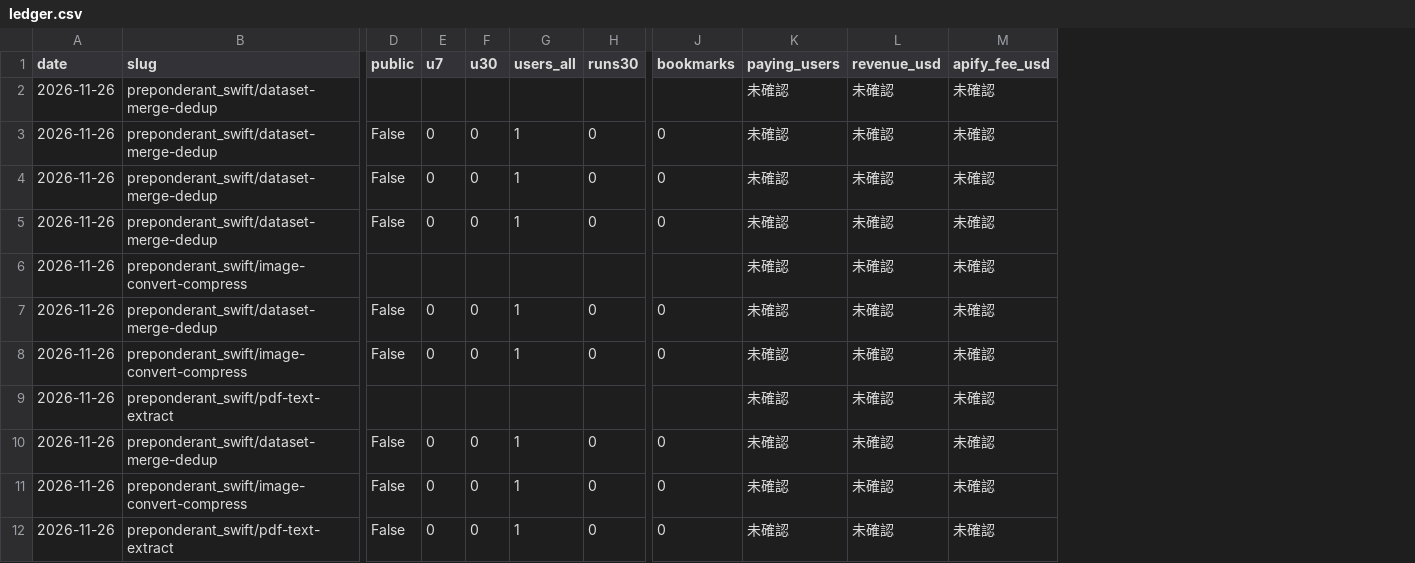
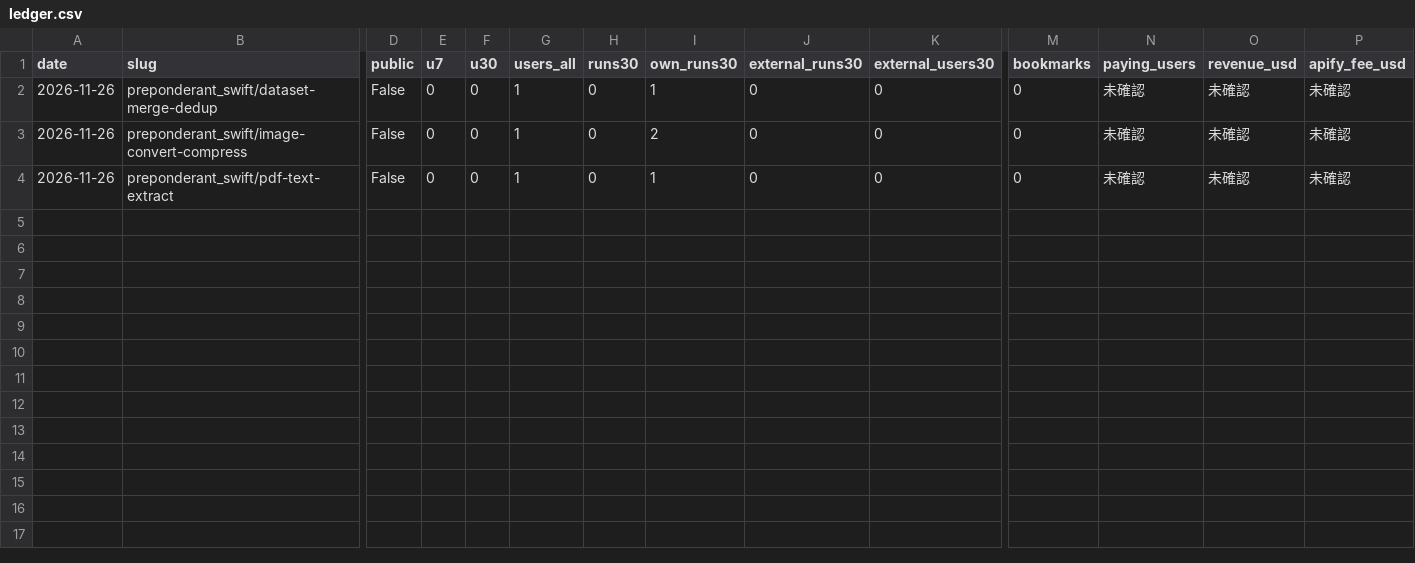
Before and after one commit to daisukenakagawa-blip/ai-company, a CSV file: ventures/agentmint-factory/data/ledger.csv, drawn as a sheet; only a part is shown, gaps mark what is left out; removed rows and columns are numbered as before the commit, all else as after; rows hold the shown columns only; the diff names each change by its address in the sheet, - before the commit and + after, or states it on an @@ line.

```diff
--- a/ventures/agentmint-factory/data/ledger.csv
+++ b/ventures/agentmint-factory/data/ledger.csv
+column I (own_runs30), rows 2-4: 1 | 2 | 1
+column J (external_runs30), rows 2-4: all 0
+column K (external_users30), rows 2-4: all 0
-row 2: 2026-11-26 | preponderant_swift/dataset-merge-dedup |  |  |  |  |  |  | 未確認 | 未確認 | 未確認
-row 3: 2026-11-26 | preponderant_swift/dataset-merge-dedup | False | 0 | 0 | 1 | 0 | 0 | 未確認 | 未確認 | 未確認
-row 4: 2026-11-26 | preponderant_swift/dataset-merge-dedup | False | 0 | 0 | 1 | 0 | 0 | 未確認 | 未確認 | 未確認
-row 5: 2026-11-26 | preponderant_swift/dataset-merge-dedup | False | 0 | 0 | 1 | 0 | 0 | 未確認 | 未確認 | 未確認
-row 6: 2026-11-26 | preponderant_swift/image-convert-compress |  |  |  |  |  |  | 未確認 | 未確認 | 未確認
-row 7: 2026-11-26 | preponderant_swift/dataset-merge-dedup | False | 0 | 0 | 1 | 0 | 0 | 未確認 | 未確認 | 未確認
-row 8: 2026-11-26 | preponderant_swift/image-convert-compress | False | 0 | 0 | 1 | 0 | 0 | 未確認 | 未確認 | 未確認
-row 9: 2026-11-26 | preponderant_swift/pdf-text-extract |  |  |  |  |  |  | 未確認 | 未確認 | 未確認
```
Also changed, not shown: ventures/agentmint-factory/data/ledger-old-2026-11-26.csv, 2 other files.
